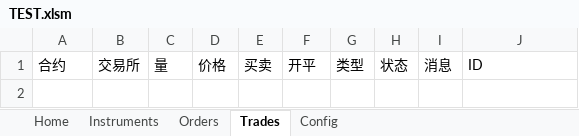
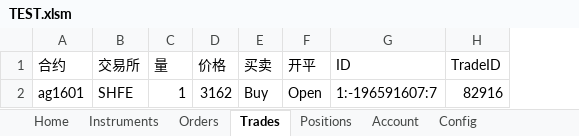
Before and after one commit to sagpant/XAPI2, an Excel workbook: COM/TEST.xlsm, sheet Trades, drawn as a sheet; values as stored, in another font and other column widths than the file's, no borders; removed rows and columns are numbered as before the commit, all else as after; the diff names each change by its address in the sheet, - before the commit and + after, or states it on an @@ line.

```diff
--- a/COM/TEST.xlsm (sheet Trades)
+++ b/COM/TEST.xlsm (sheet Trades)
+sheet tab: Positions
+sheet tab: Account
-column G (类型), empty
-column H (状态), empty
-column I (消息), empty
+column H (TradeID), empty
+row 2: ag1601 | SHFE | 1 | 3162 | Buy | Open | 1:-196591607:7 | 82916
```
Also changed, not shown: sheet Orders, sheet Home, sheet Config, sheet Instruments, charts or pictures, 7 other files.
